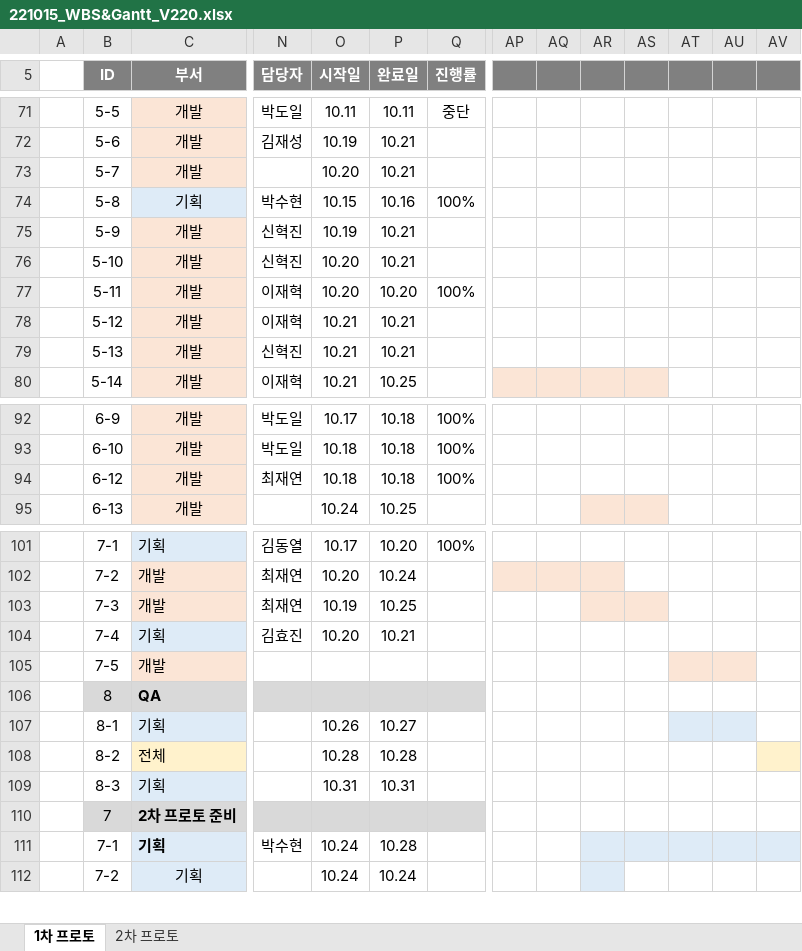
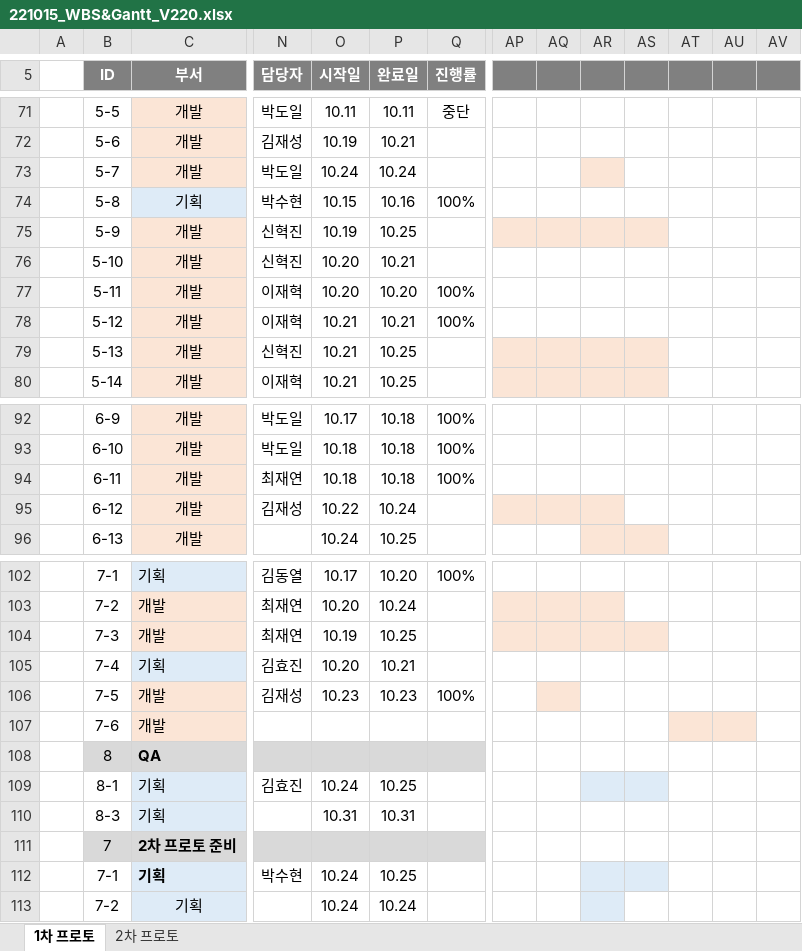
Before and after one commit to Kjaeseong/RocketTeamDocu, an Excel workbook: 01.일정관리/221015_WBS&Gantt_V220.xlsx, sheet 1차 프로토, drawn as a sheet; only a part is shown, gaps mark what is left out; values as stored, in another font and other column widths than the file's, no borders; charts and pictures not drawn; removed rows and columns are numbered as before the commit, all else as after; rows hold the shown columns only; the diff covers the shown part only; the diff names each change by its address in the sheet, - before the commit and + after, or states it on an @@ line.

Commit message:
박수현_현재 일정 반영

```diff
--- a/01.일정관리/221015_WBS&Gantt_V220.xlsx (sheet 1차 프로토)
+++ b/01.일정관리/221015_WBS&Gantt_V220.xlsx (sheet 1차 프로토)
-row 73:  | 5-7 | 개발 |  | 10.20 | 10.21
+row 73:  | 5-7 | 개발 | 박도일 | 10.24 | 10.24
-P75 (완료일): 10.21
+P75 (완료일): 10.25
-AP75:AS75 fill: none
+AP75:AS75 fill: #FBE5D6
-Q78 (진행률): (empty)
+Q78 (진행률): 100%
-P79 (완료일): 10.21
+P79 (완료일): 10.25
-AP79:AS79 fill: none
+AP79:AS79 fill: #FBE5D6
-B94 (ID): 6-12
+B94 (ID): 6-11
+row 95:  | 6-12 | 개발 | 김재성 | 10.22 | 10.24
-AP104:AQ104 fill: none
+AP104:AQ104 fill: #FBE5D6
+row 106:  | 7-5 | 개발 | 김재성 | 10.23 | 10.23 | 100%
-B107 (ID): 7-5
+B107 (ID): 7-6
-N109 (담당자): (empty)
+N109 (담당자): 김효진
-O109 (시작일): 10.26
+O109 (시작일): 10.24
-P109 (완료일): 10.27
+P109 (완료일): 10.25
-AR109:AS109 fill: none
+AR109:AS109 fill: #DEEBF7
-AT109:AU109 fill: #DEEBF7
+AT109:AU109 fill: none
-row 108:  | 8-2 | 전체 |  | 10.28 | 10.28
-P112 (완료일): 10.28
+P112 (완료일): 10.25
-AT112:AV112 fill: #DEEBF7
+AT112:AV112 fill: none
```
Also changed, not shown: 1 added row, 1 removed row and 4 edited cells elsewhere in this sheet, charts or pictures.
